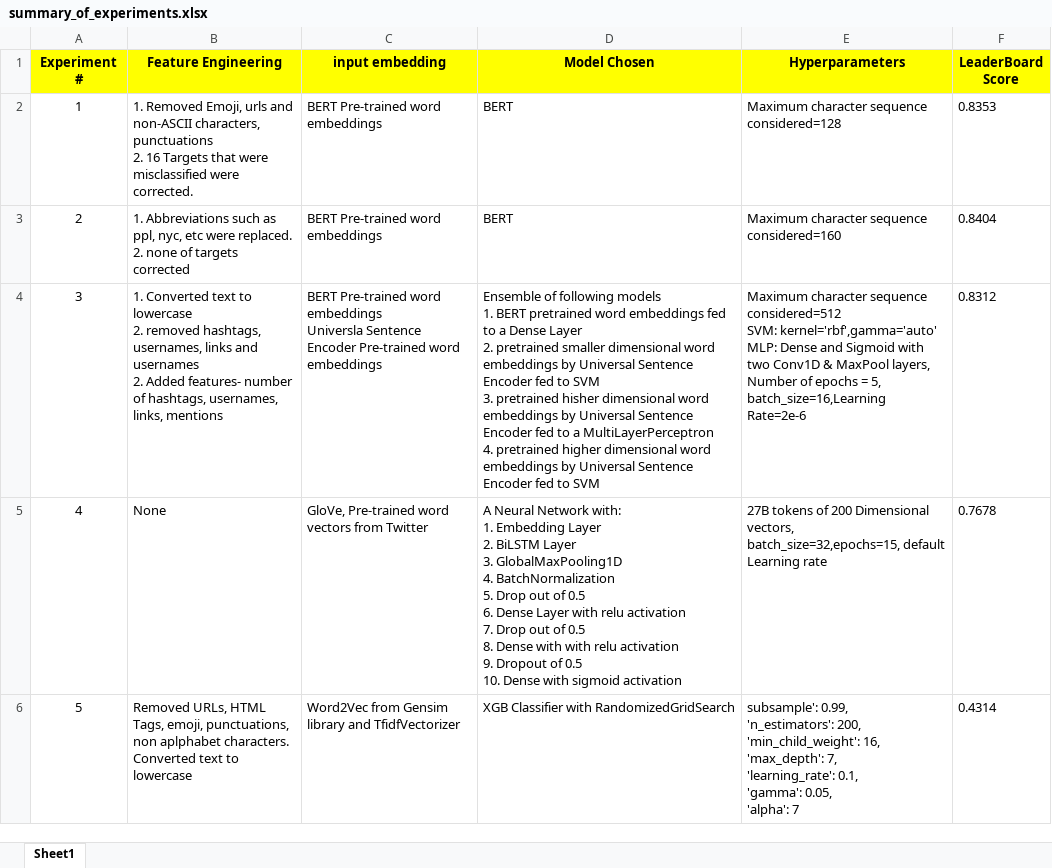
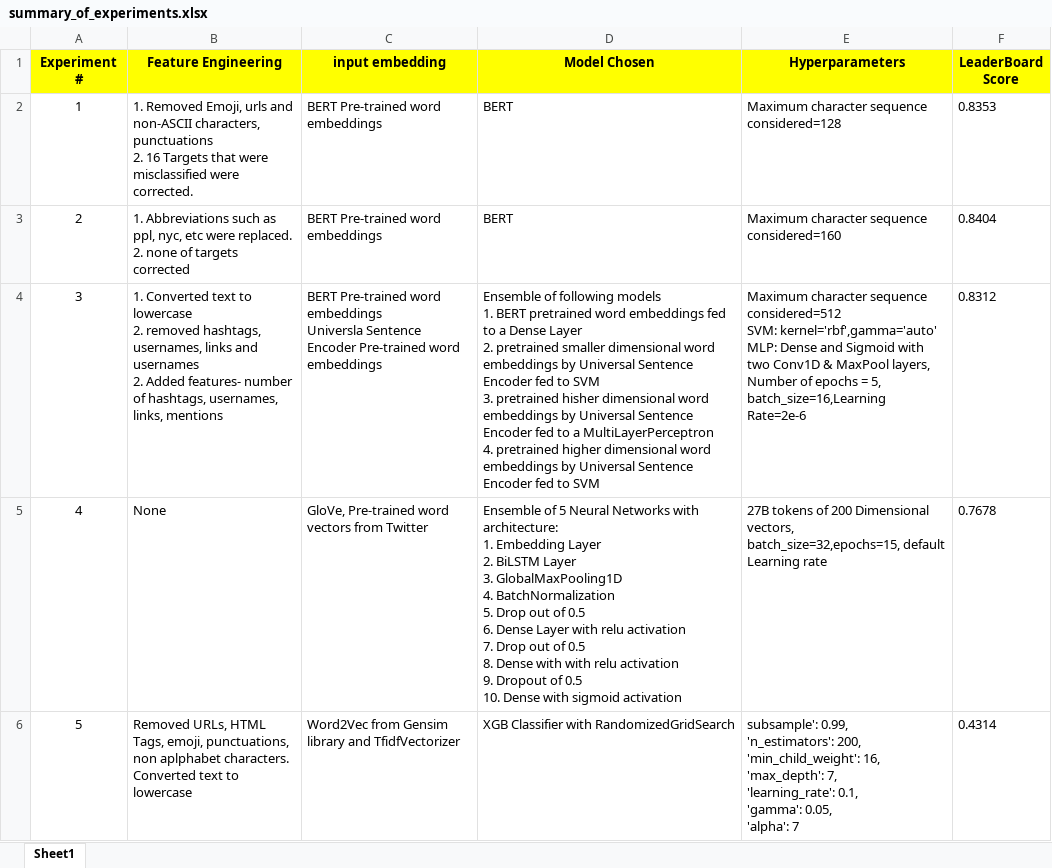
Before and after one commit to vaishali-vcs/DisasterTweets, an Excel workbook: summary_of_experiments.xlsx, sheet Sheet1, drawn as a sheet; values as stored, in another font and other column widths than the file's, no borders; ↵ is a line break in a cell; the diff names each change by its address in the sheet, - before the commit and + after, or states it on an @@ line.

Commit message:
Add files via upload

```diff
--- a/summary_of_experiments.xlsx (sheet Sheet1)
+++ b/summary_of_experiments.xlsx (sheet Sheet1)
-D5 (Model Chosen): A Neural Network with: ↵ 1. Embedding…
+D5 (Model Chosen): Ensemble of 5 Neural Networks with architecture: ↵ 1. Embedding…
```
